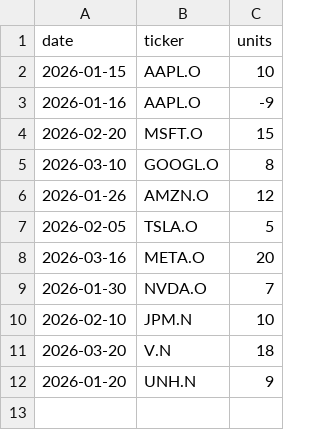
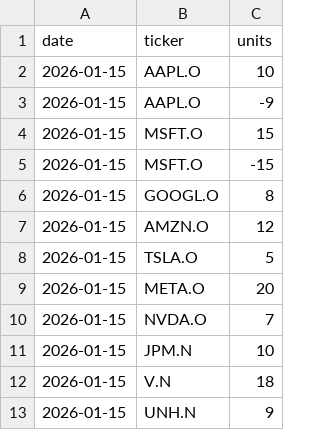
Before and after one commit to aachen-investment-club/capital-team, a CSV file: panalytics/data/transactions.csv, drawn as a sheet.

```diff
--- a/panalytics/data/transactions.csv
+++ b/panalytics/data/transactions.csv
@@ -2,11 +2,12 @@ date,ticker,units
 2026-01-15,AAPL.O,10
-2026-01-16,AAPL.O,-9
-2026-02-20,MSFT.O,15
-2026-03-10,GOOGL.O,8
-2026-01-26,AMZN.O,12
-2026-02-05,TSLA.O,5
-2026-03-16,META.O,20
-2026-01-30,NVDA.O,7
-2026-02-10,JPM.N,10
-2026-03-20,V.N,18
-2026-01-20,UNH.N,9
+2026-01-15,AAPL.O,-9
+2026-01-15,MSFT.O,15
+2026-01-15,MSFT.O,-15
+2026-01-15,GOOGL.O,8
+2026-01-15,AMZN.O,12
+2026-01-15,TSLA.O,5
+2026-01-15,META.O,20
+2026-01-15,NVDA.O,7
+2026-01-15,JPM.N,10
+2026-01-15,V.N,18
+2026-01-15,UNH.N,9
```
Also changed, not shown: 3 other files.
